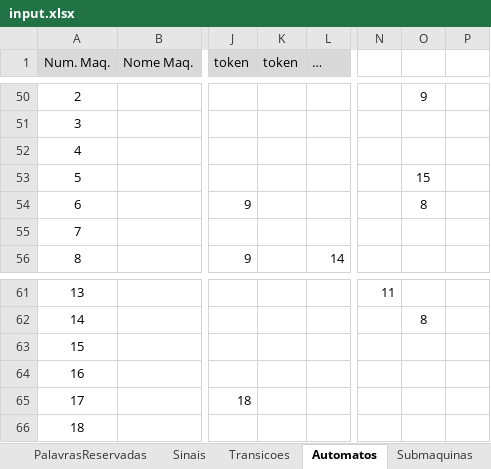
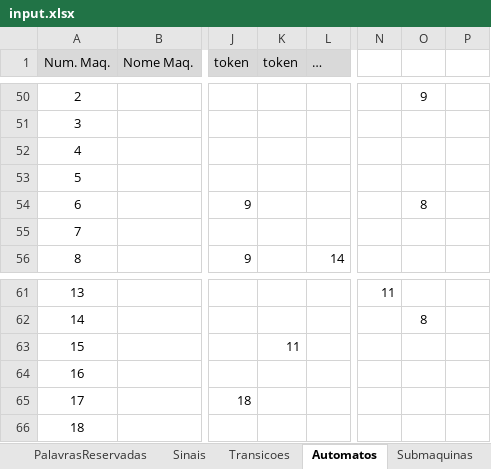
Before and after one commit to renatoleal/Compilas, an Excel workbook: config/input.xlsx, sheet Automatos, drawn as a sheet; only a part is shown, gaps mark what is left out; values as stored, in another font and other column widths than the file's, no borders; the diff names each change by its address in the sheet, - before the commit and + after, or states it on an @@ line.

```diff
--- a/config/input.xlsx (sheet Automatos)
+++ b/config/input.xlsx (sheet Automatos)
-O53: 15
+O53: (empty)
-K63 (token): (empty)
+K63 (token): 11
```
Also changed, not shown: sheet 4.Diretas, sheet 4.Indiretas, 3 other files.
